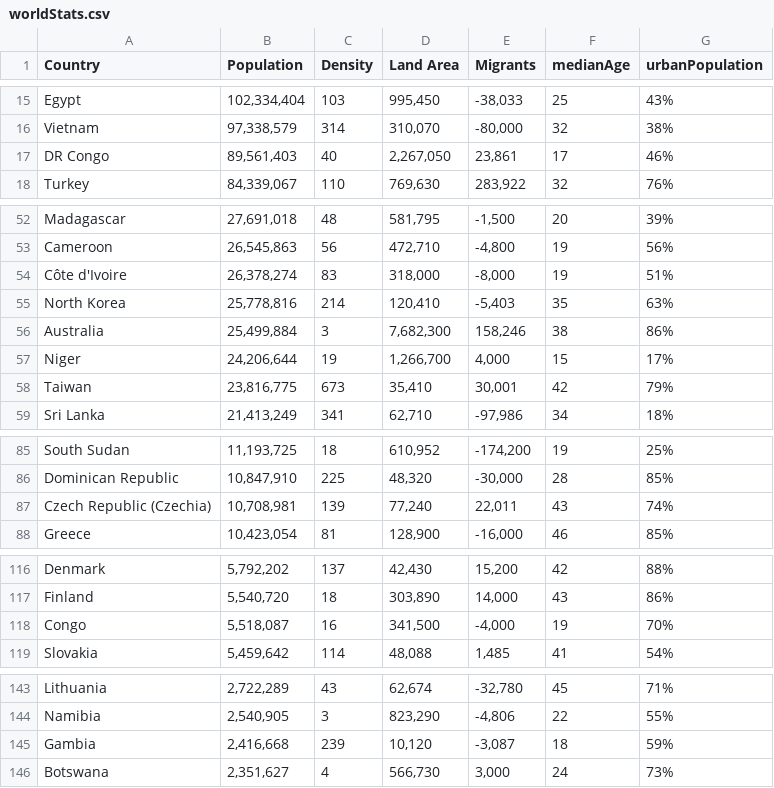
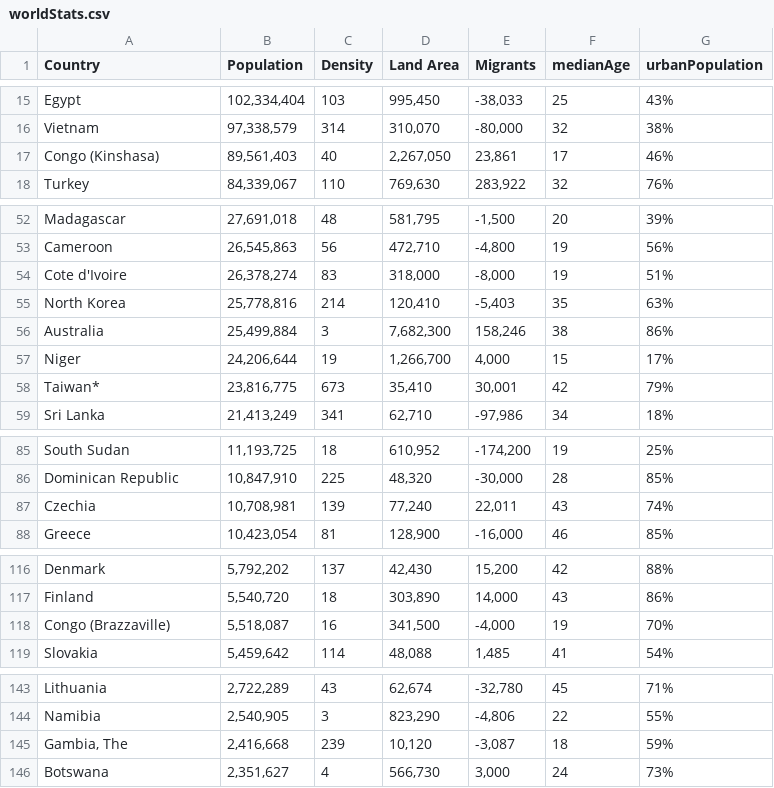
Before and after one commit to m-cheema/COVID-19DATA, a CSV file: worldStats.csv, drawn as a sheet; only a part is shown, gaps mark what is left out; the diff covers the shown part only.

Commit message:
updated country lookups

```diff
--- a/worldStats.csv
+++ b/worldStats.csv
@@ -16,3 +16,3 @@ Egypt,"102,334,404",103,"995,450","-38,033",25,43%
 Vietnam,"97,338,579",314,"310,070","-80,000",32,38%
-DR Congo,"89,561,403",40,"2,267,050","23,861",17,46%
+Congo (Kinshasa),"89,561,403",40,"2,267,050","23,861",17,46%
 Turkey,"84,339,067",110,"769,630","283,922",32,76%
@@ -53,3 +53,3 @@ Madagascar,"27,691,018",48,"581,795","-1,500",20,39%
 Cameroon,"26,545,863",56,"472,710","-4,800",19,56%
-Côte d'Ivoire,"26,378,274",83,"318,000","-8,000",19,51%
+Cote d'Ivoire,"26,378,274",83,"318,000","-8,000",19,51%
 North Korea,"25,778,816",214,"120,410","-5,403",35,63%
@@ -57,3 +57,3 @@ Australia,"25,499,884",3,"7,682,300","158,246",38,86%
 Niger,"24,206,644",19,"1,266,700","4,000",15,17%
-Taiwan,"23,816,775",673,"35,410","30,001",42,79%
+Taiwan*,"23,816,775",673,"35,410","30,001",42,79%
 Sri Lanka,"21,413,249",341,"62,710","-97,986",34,18%
@@ -86,3 +86,3 @@ South Sudan,"11,193,725",18,"610,952","-174,200",19,25%
 Dominican Republic,"10,847,910",225,"48,320","-30,000",28,85%
-Czech Republic (Czechia),"10,708,981",139,"77,240","22,011",43,74%
+Czechia,"10,708,981",139,"77,240","22,011",43,74%
 Greece,"10,423,054",81,"128,900","-16,000",46,85%
@@ -117,3 +117,3 @@ Denmark,"5,792,202",137,"42,430","15,200",42,88%
 Finland,"5,540,720",18,"303,890","14,000",43,86%
-Congo,"5,518,087",16,"341,500","-4,000",19,70%
+ Congo (Brazzaville),"5,518,087",16,"341,500","-4,000",19,70%
 Slovakia,"5,459,642",114,"48,088","1,485",41,54%
@@ -144,3 +144,3 @@ Lithuania,"2,722,289",43,"62,674","-32,780",45,71%
 Namibia,"2,540,905",3,"823,290","-4,806",22,55%
-Gambia,"2,416,668",239,"10,120","-3,087",18,59%
+"Gambia, The","2,416,668",239,"10,120","-3,087",18,59%
 Botswana,"2,351,627",4,"566,730","3,000",24,73%
```
Also changed, not shown: 4 edited cells elsewhere in this file.
